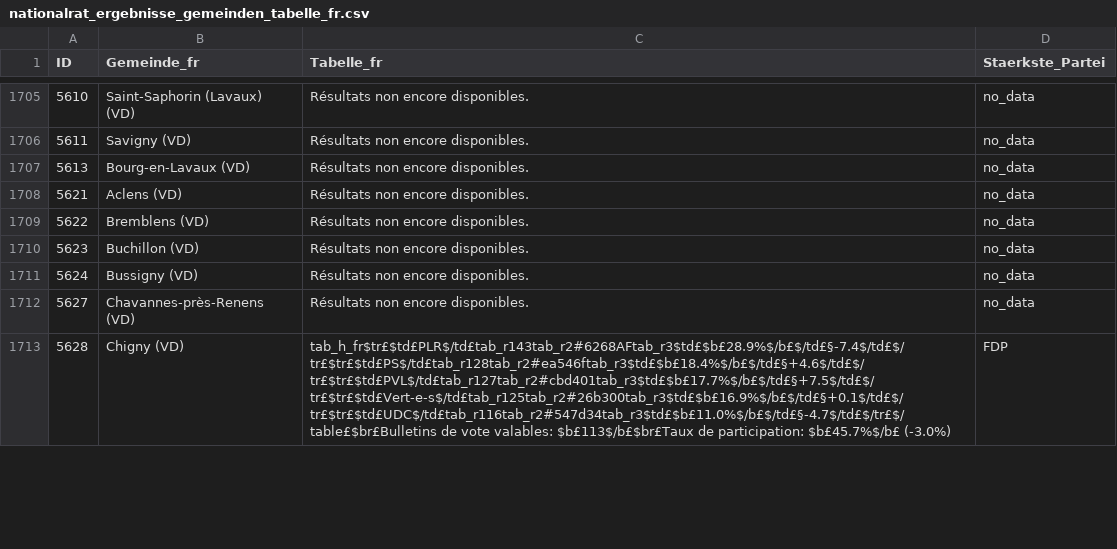
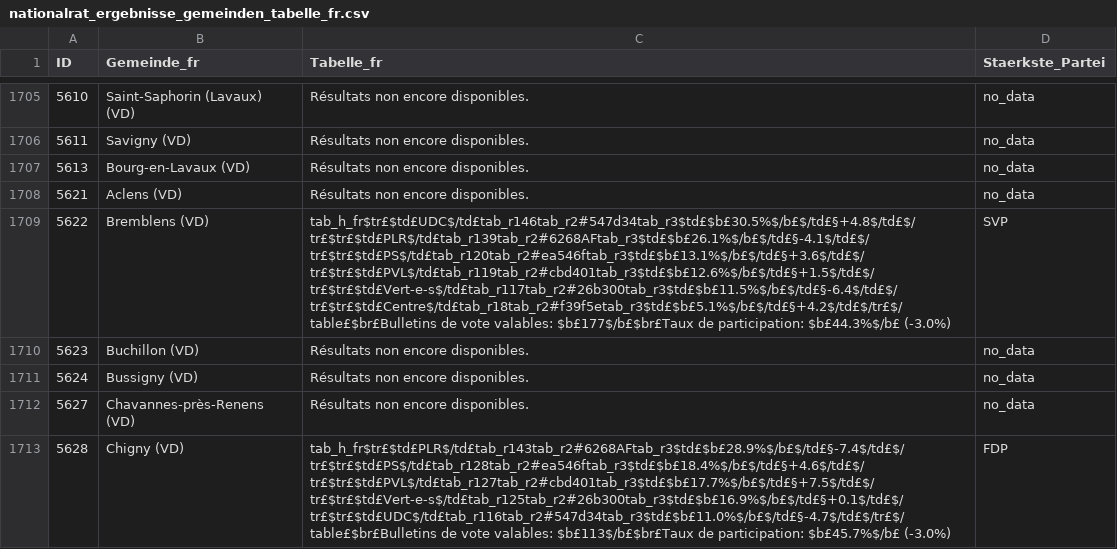
Before and after one commit to awp-finanznachrichten/sda_eidgenoessische_wahlen_datafeed, a CSV file: Output/nationalrat_ergebnisse_gemeinden_tabelle_fr.csv, drawn as a sheet; only a part is shown, gaps mark what is left out; the diff covers the shown part only; the diff names each change by its address in the sheet, - before the commit and + after, or states it on an @@ line.

```diff
--- a/Output/nationalrat_ergebnisse_gemeinden_tabelle_fr.csv
+++ b/Output/nationalrat_ergebnisse_gemeinden_tabelle_fr.csv
-C1709 (Tabelle_fr): Résultats non encore disponibles.
+C1709 (Tabelle_fr): tab_h_fr$tr£$td£UDC$/td£tab_r146tab_r2#547d34tab_r3$td£$b£30.5%$/b£$/td£§+4.8$/td£$/tr£$tr£$td£PLR$/td£tab_r139tab_r2#6268AFtab_r3$td£$b£26.1%$/b£$/td£§-4.1$/td£$/tr£$tr£$td£PS$/td£tab_r120tab_r2#ea546ftab_r3$td£$b£13.1%$/b£$/td£§+3.6$/td£$/tr£$tr£$td£PVL$/td£tab_r119tab_r2#cbd401tab_r3$td£$b£12.6%$/b£$/td£§+1.5$/td£$/tr£$tr£$td£Vert-e-s$/td£tab_r117tab_r2#26b300tab_r3$td£$b£11.5%$/b£$/td£§-6.4$/td£$/tr£$tr£$td£Centre$/td£tab_r18tab_r2#f39f5etab_r3$td£$b£5.1%$/b£$/td£§+4.2$/td£$/tr£$/table£$br£Bulletins de vote valables: $b£177$/b£$br£Taux de participation: $b£44.3%$/b£ (-3.0%)
-D1709 (Staerkste_Partei): no_data
+D1709 (Staerkste_Partei): SVP
```
Also changed, not shown: 16 edited cells elsewhere in this file, Output/nationalrat_ergebnisse_gemeinden_tabelle_de.csv, Output/nationalrat_ergebnisse_gemeinden_tabelle_it.csv, 6 other files.
